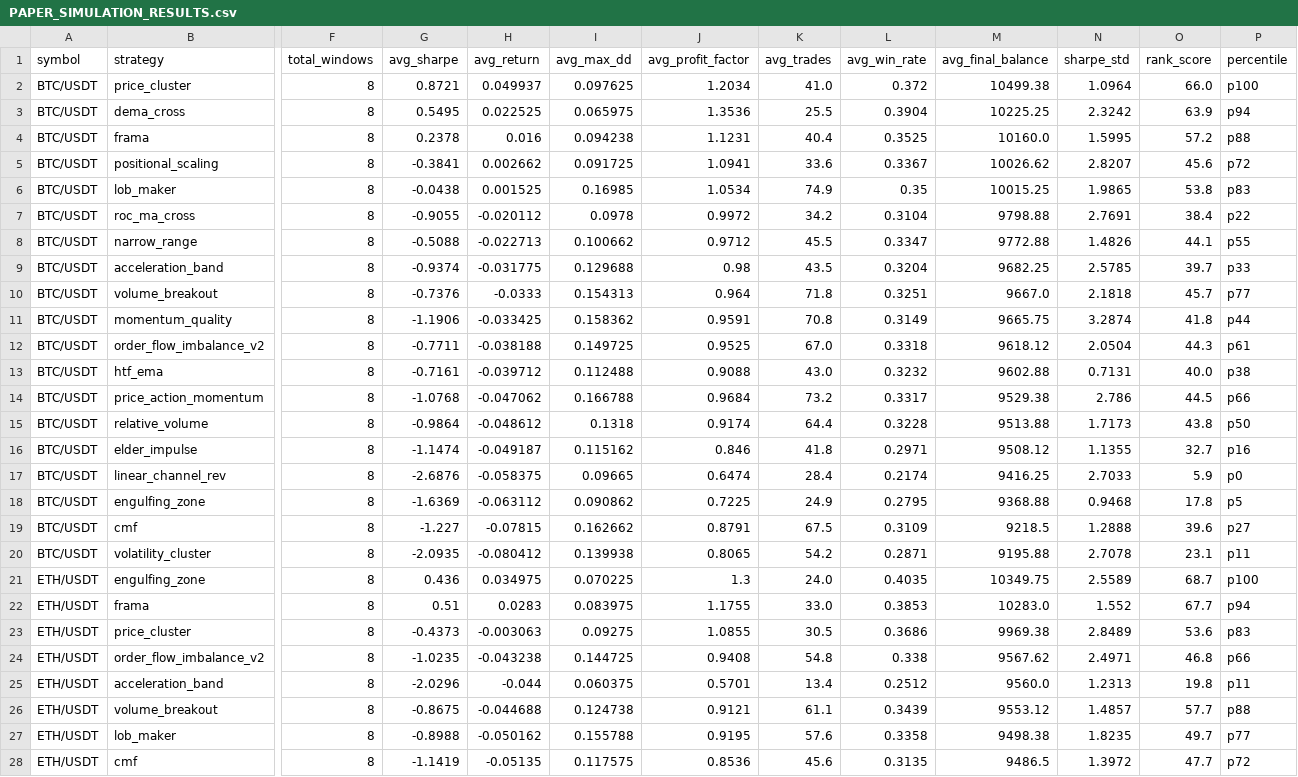
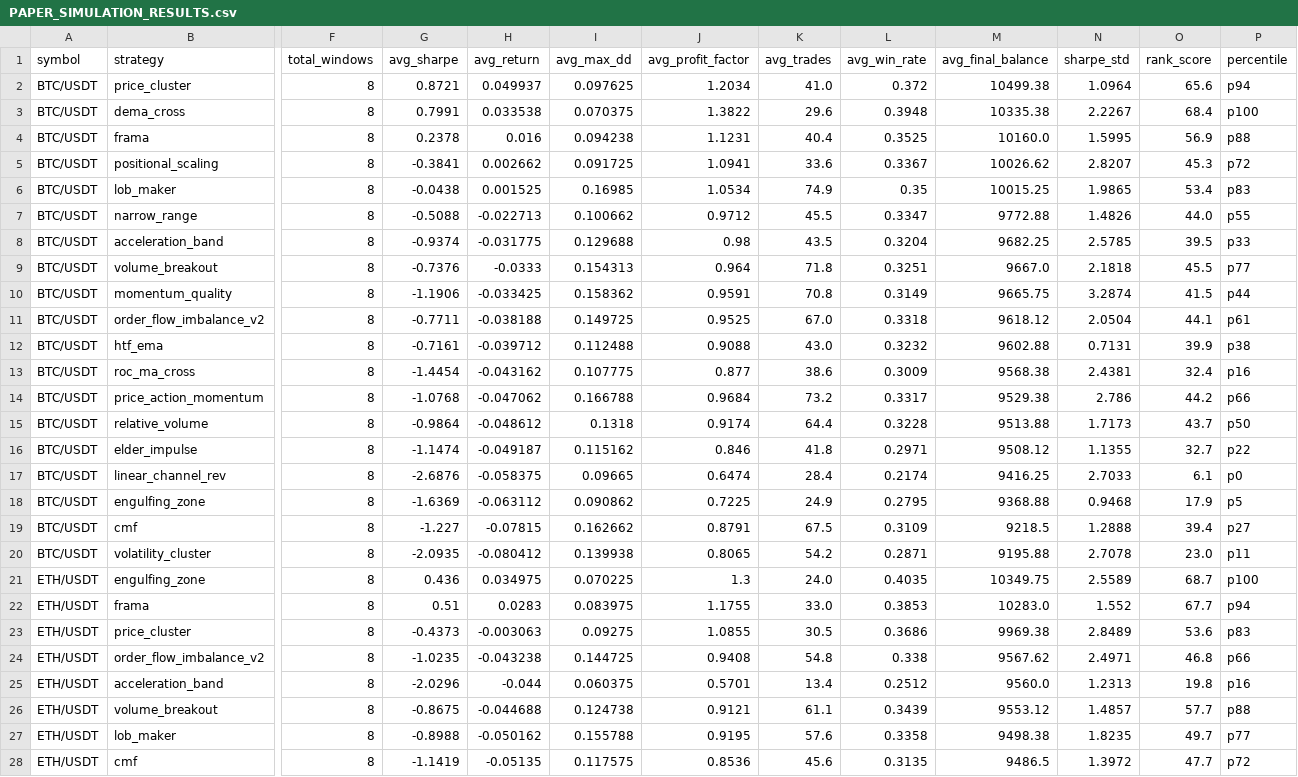
Before and after one commit to tjgus108/Trading, a CSV file: .claude-state/PAPER_SIMULATION_RESULTS.csv, drawn as a sheet; only a part is shown, gaps mark what is left out; removed rows and columns are numbered as before the commit, all else as after; rows hold the shown columns only; the diff covers the shown part only; the diff names each change by its address in the sheet, - before the commit and + after, or states it on an @@ line.

```diff
--- a/.claude-state/PAPER_SIMULATION_RESULTS.csv
+++ b/.claude-state/PAPER_SIMULATION_RESULTS.csv
-O2 (rank_score): 66.0
+O2 (rank_score): 65.6
-P2 (percentile): p100
+P2 (percentile): p94
-G3 (avg_sharpe): 0.5495
+G3 (avg_sharpe): 0.7991
-H3 (avg_return): 0.022525
+H3 (avg_return): 0.033538
-I3 (avg_max_dd): 0.065975
+I3 (avg_max_dd): 0.070375
-J3 (avg_profit_factor): 1.3536
+J3 (avg_profit_factor): 1.3822
-K3 (avg_trades): 25.5
+K3 (avg_trades): 29.6
-L3 (avg_win_rate): 0.3904
+L3 (avg_win_rate): 0.3948
-M3 (avg_final_balance): 10225.25
+M3 (avg_final_balance): 10335.38
-N3 (sharpe_std): 2.3242
+N3 (sharpe_std): 2.2267
-O3 (rank_score): 63.9
+O3 (rank_score): 68.4
-P3 (percentile): p94
+P3 (percentile): p100
-O4 (rank_score): 57.2
+O4 (rank_score): 56.9
-O5 (rank_score): 45.6
+O5 (rank_score): 45.3
-O6 (rank_score): 53.8
+O6 (rank_score): 53.4
-row 7: BTC/USDT | roc_ma_cross | 8 | -0.9055 | -0.020112 | 0.0978 | 0.9972 | 34.2 | 0.3104 | 9798.88 | 2.7691 | 38.4 | p22
-O7 (rank_score): 44.1
+O7 (rank_score): 44.0
-O8 (rank_score): 39.7
+O8 (rank_score): 39.5
-O9 (rank_score): 45.7
+O9 (rank_score): 45.5
-O10 (rank_score): 41.8
+O10 (rank_score): 41.5
-O11 (rank_score): 44.3
+O11 (rank_score): 44.1
-O12 (rank_score): 40.0
+O12 (rank_score): 39.9
+row 13: BTC/USDT | roc_ma_cross | 8 | -1.4454 | -0.043162 | 0.107775 | 0.877 | 38.6 | 0.3009 | 9568.38 | 2.4381 | 32.4 | p16
-O14 (rank_score): 44.5
+O14 (rank_score): 44.2
-O15 (rank_score): 43.8
+O15 (rank_score): 43.7
-P16 (percentile): p16
+P16 (percentile): p22
-O17 (rank_score): 5.9
+O17 (rank_score): 6.1
-O18 (rank_score): 17.8
+O18 (rank_score): 17.9
-O19 (rank_score): 39.6
+O19 (rank_score): 39.4
-O20 (rank_score): 23.1
+O20 (rank_score): 23.0
-P25 (percentile): p11
+P25 (percentile): p16
```
Also changed, not shown: 3 added rows, 3 removed rows and 31 edited cells elsewhere in this file, 2 other files.
